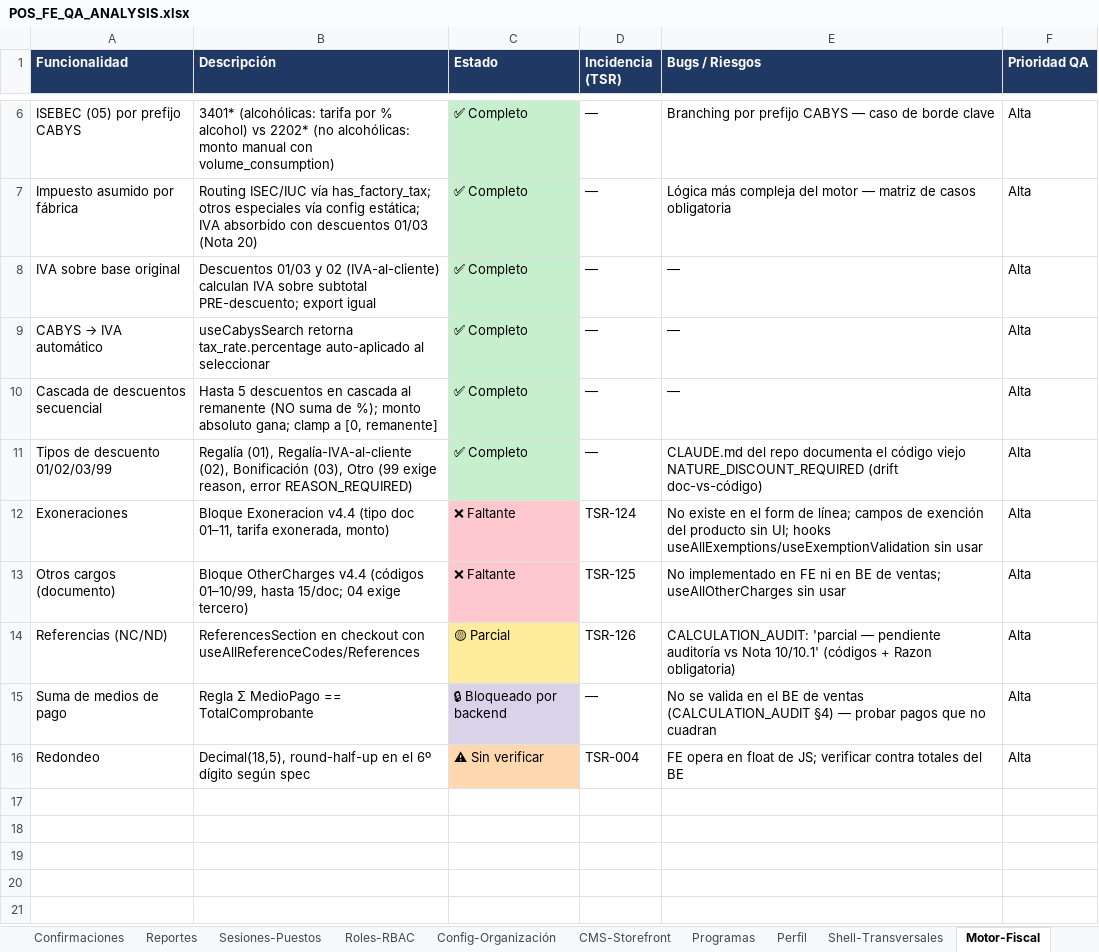
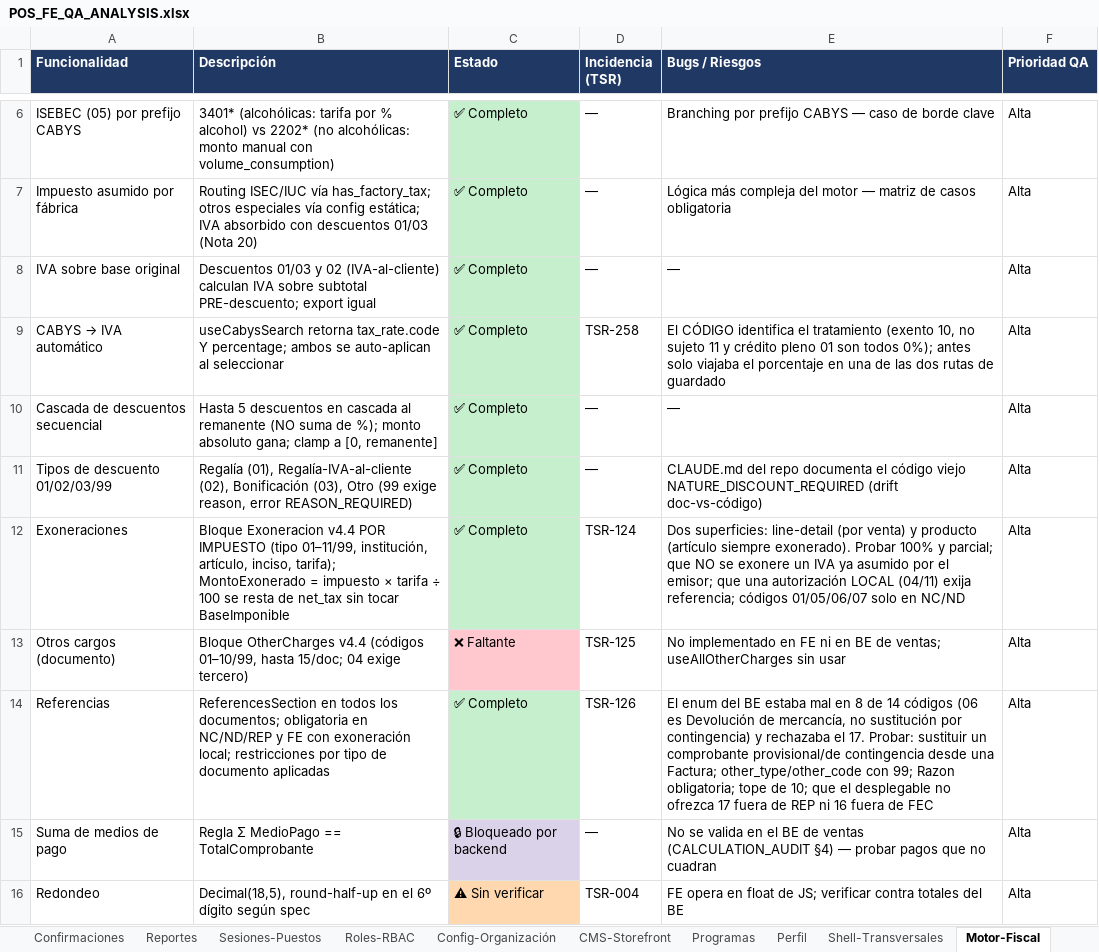
Before and after one commit to chepelcr/Tsuru-CR, an Excel workbook: docs/qa/POS_FE_QA_ANALYSIS.xlsx, sheet Motor-Fiscal, drawn as a sheet; only a part is shown, gaps mark what is left out; values as stored, in another font and other column widths than the file's, no borders; removed rows and columns are numbered as before the commit, all else as after; the diff names each change by its address in the sheet, - before the commit and + after, or states it on an @@ line.

```diff
--- a/docs/qa/POS_FE_QA_ANALYSIS.xlsx (sheet Motor-Fiscal)
+++ b/docs/qa/POS_FE_QA_ANALYSIS.xlsx (sheet Motor-Fiscal)
-B9 (Descripción): useCabysSearch retorna tax_rate.percentage auto-aplicado al seleccionar
+B9 (Descripción): useCabysSearch retorna tax_rate.code Y percentage; ambos se auto-aplican al seleccionar
-D9 (Incidencia (TSR)): —
+D9 (Incidencia (TSR)): TSR-258
-E9 (Bugs / Riesgos): —
+E9 (Bugs / Riesgos): El CÓDIGO identifica el tratamiento (exento 10, no sujeto 11 y crédito pleno 01 son todos 0%); antes solo viajaba el porcentaje en una de las dos rutas de guardado
-B12 (Descripción): …Exoneracion v4.4 (tipo doc 01–11, tarifa exonerada, monto)
+B12 (Descripción): …Exoneracion v4.4 POR IMPUESTO (tipo 01–11/99, institución, artículo, inciso, tarifa); MontoExonerado = impuesto × tarifa ÷ 100 se resta de net_tax sin tocar BaseImponible
-C12 (Estado): ❌ Faltante
+C12 (Estado): ✅ Completo
-C12 fill: #FFC7CE
+C12 fill: #C6EFCE
-E12 (Bugs / Riesgos): No existe en el form de línea; campos de exención del producto sin UI; hooks useAllExemptions/useExemptionValidation sin usar
+E12 (Bugs / Riesgos): Dos superficies: line-detail (por venta) y producto (artículo siempre exonerado). Probar 100% y parcial; que NO se exonere un IVA ya asumido por el emisor; que una autorización LOCAL (04/11) exija referencia; códigos 01/05/06/07 solo en NC/ND
-row 14: Referencias (NC/ND) | ReferencesSection en checkout con useAllReferenceCodes/References | 🟡 Parcial | TSR-126 | CALCULATION_AUDIT: 'parcial — pendiente auditoría vs Nota 10/10.1' (códigos + Razon obligatoria) | Alta
+row 14: Referencias | ReferencesSection en todos los documentos; obligatoria en NC/ND/REP y FE con exoneración local; restricciones por tipo de documento aplicadas | ✅ Completo | TSR-126 | El enum del BE estaba mal en 8 de 14 códigos (06 es Devolución de mercancía, no sustitución por contingencia) y rechazaba el 17. Probar: sustituir un comprobante provisional/de contingencia desde una Factura; other_type/other_code con 99; Razon obligatoria; tope de 10; que el desplegable no ofrezca 17 fuera de REP ni 16 fuera de FEC | Alta
```
Also changed, not shown: sheet Hallazgos, sheet POS-Documentos, sheet Catálogos-DataApi, 3 other files.
